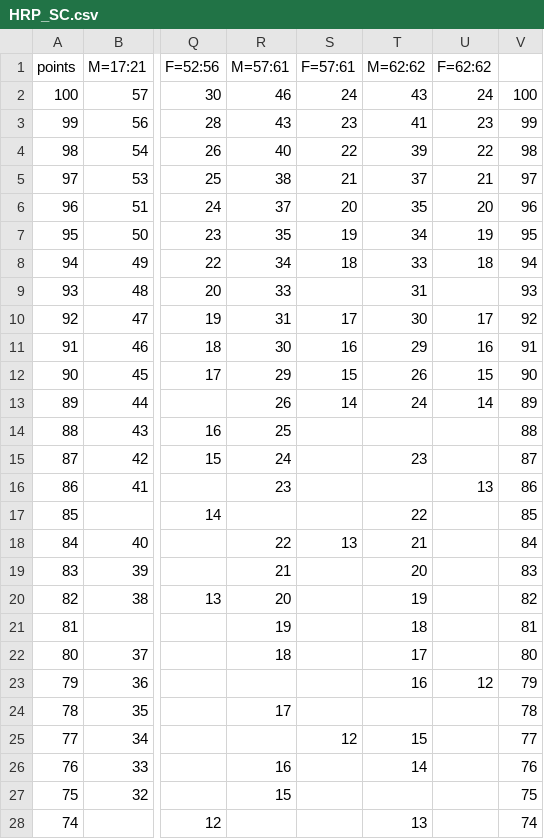
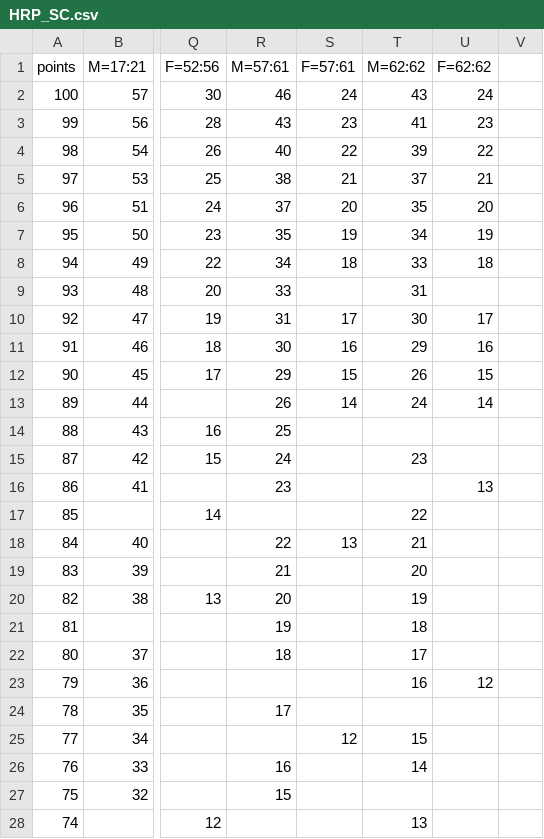
Before and after one commit to oobondes/ACFT, a CSV file: HRP_SC.csv, drawn as a sheet; only a part is shown, gaps mark what is left out; the diff covers the shown part only; the diff names each change by its address in the sheet, - before the commit and + after, or states it on an @@ line.

```diff
--- a/HRP_SC.csv
+++ b/HRP_SC.csv
-V2: 100
+V2: (empty)
-V3: 99
+V3: (empty)
-V4: 98
+V4: (empty)
-V5: 97
+V5: (empty)
-V6: 96
+V6: (empty)
-V7: 95
+V7: (empty)
-V8: 94
+V8: (empty)
-V9: 93
+V9: (empty)
-V10: 92
+V10: (empty)
-V11: 91
+V11: (empty)
-V12: 90
+V12: (empty)
-V13: 89
+V13: (empty)
-V14: 88
+V14: (empty)
-V15: 87
+V15: (empty)
-V16: 86
+V16: (empty)
-V17: 85
+V17: (empty)
-V18: 84
+V18: (empty)
-V19: 83
+V19: (empty)
-V20: 82
+V20: (empty)
-V21: 81
+V21: (empty)
-V22: 80
+V22: (empty)
-V23: 79
+V23: (empty)
-V24: 78
+V24: (empty)
-V25: 77
+V25: (empty)
-V26: 76
+V26: (empty)
-V27: 75
+V27: (empty)
-V28: 74
+V28: (empty)
```
Also changed, not shown: 20 edited cells elsewhere in this file, plank_SC.csv, special_SC.csv, 3 other files.
